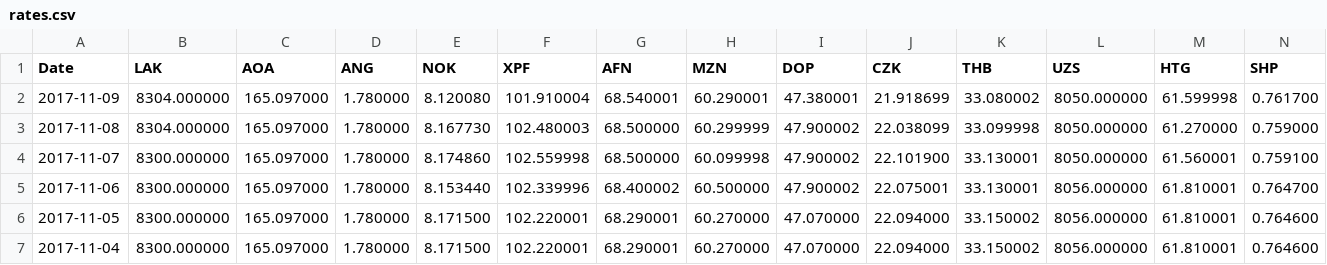
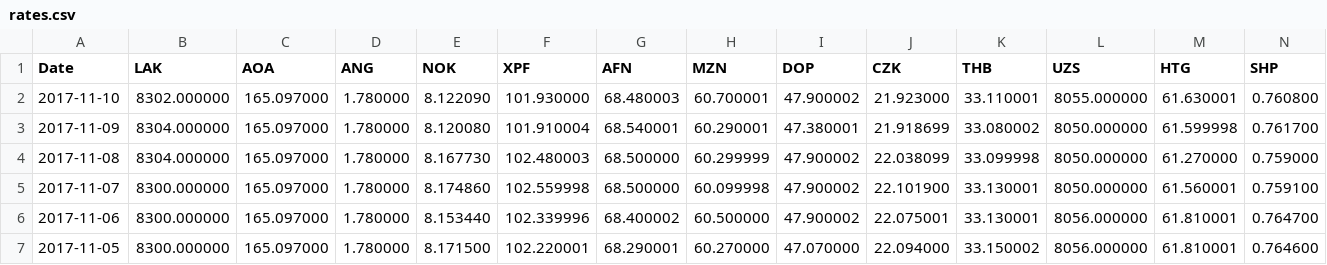
Before and after one commit to AnotherKamila/currency-exchange-rates, a CSV file: rates.csv, drawn as a sheet; only a part is shown; the shorter side is filled out with more unchanged rows; rows hold the shown columns only; the diff names each change by its address in the sheet, - before the commit and + after, or states it on an @@ line.

Commit message:
[automatic commit] rates for 2017-11-10

```diff
--- a/rates.csv
+++ b/rates.csv
+row 2: 2017-11-10 | 8302.000000 | 165.097000 | 1.780000 | 8.122090 | 101.930000 | 68.480003 | 60.700001 | 47.900002 | 21.923000 | 33.110001 | 8055.000000 | 61.630001 | 0.760800
```
